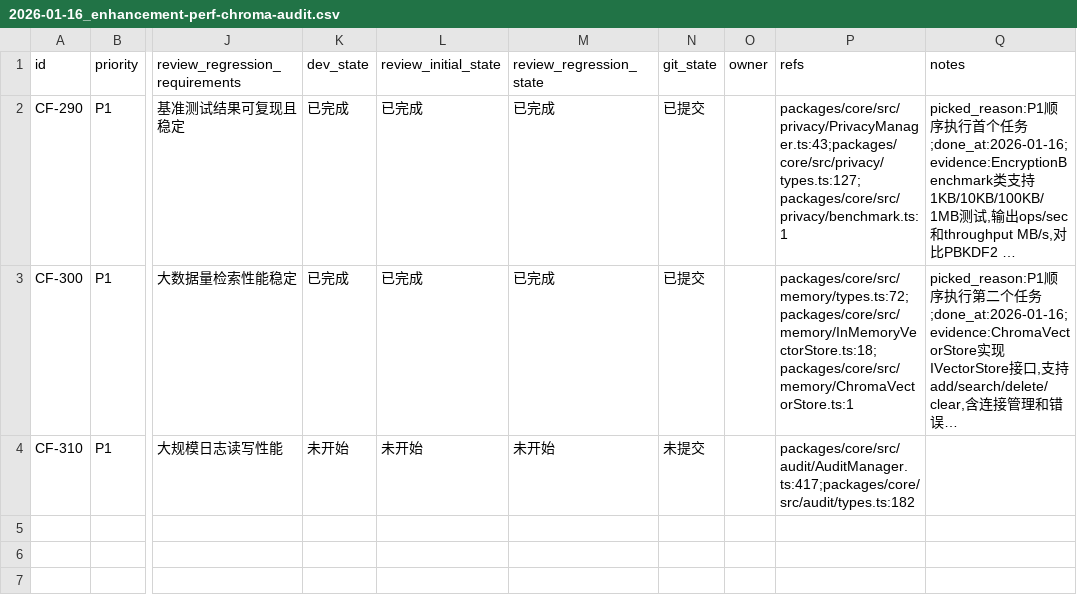
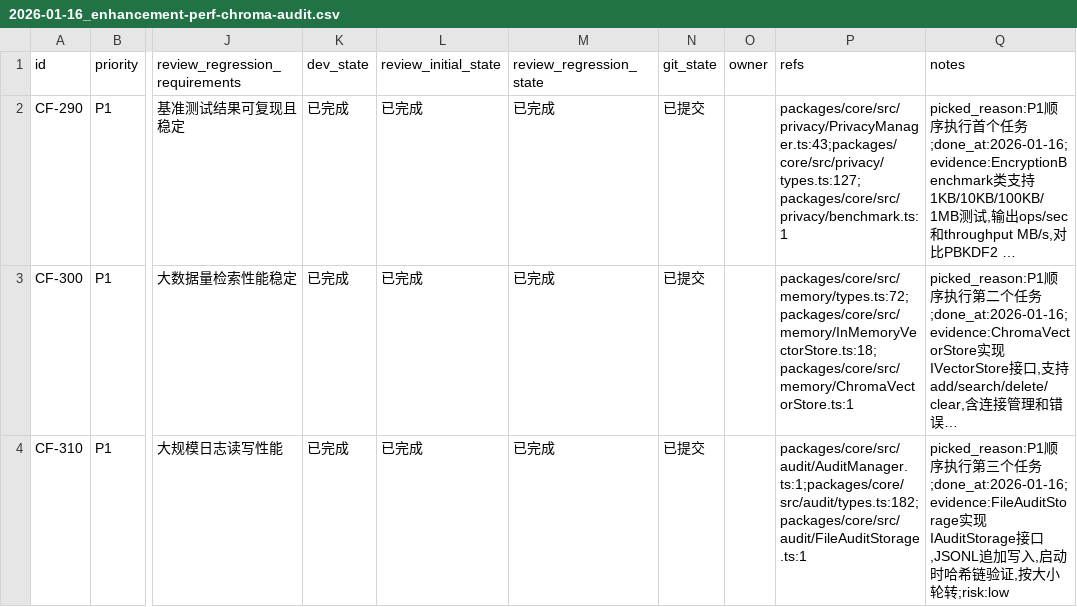
Before and after one commit to XingLingQAQ/Codeflow, a CSV file: issues/2026-01-16_enhancement-perf-chroma-audit.csv, drawn as a sheet; only a part is shown, gaps mark what is left out; long unchanged cells end in …; the diff names each change by its address in the sheet, - before the commit and + after, or states it on an @@ line.

```diff
--- a/issues/2026-01-16_enhancement-perf-chroma-audit.csv
+++ b/issues/2026-01-16_enhancement-perf-chroma-audit.csv
-K4 (dev_state): 未开始
+K4 (dev_state): 已完成
-L4 (review_initial_state): 未开始
+L4 (review_initial_state): 已完成
-M4 (review_regression_state): 未开始
+M4 (review_regression_state): 已完成
-N4 (git_state): 未提交
+N4 (git_state): 已提交
-P4 (refs): packages/core/src/audit/AuditManager.ts:417;packages/core/src/audit/types.ts:182
+P4 (refs): packages/core/src/audit/AuditManager.ts:1;packages/core/src/audit/types.ts:182;packages/core/src/audit/FileAuditStorage.ts:1
-Q4 (notes): (empty)
+Q4 (notes): picked_reason:P1顺序执行第三个任务;done_at:2026-01-16;evidence:FileAuditStorage实现IAuditStorage接口,JSONL追加写入,启动时哈希链验证,按大小轮转;risk:low
```
Also changed, not shown: 2 other files.
